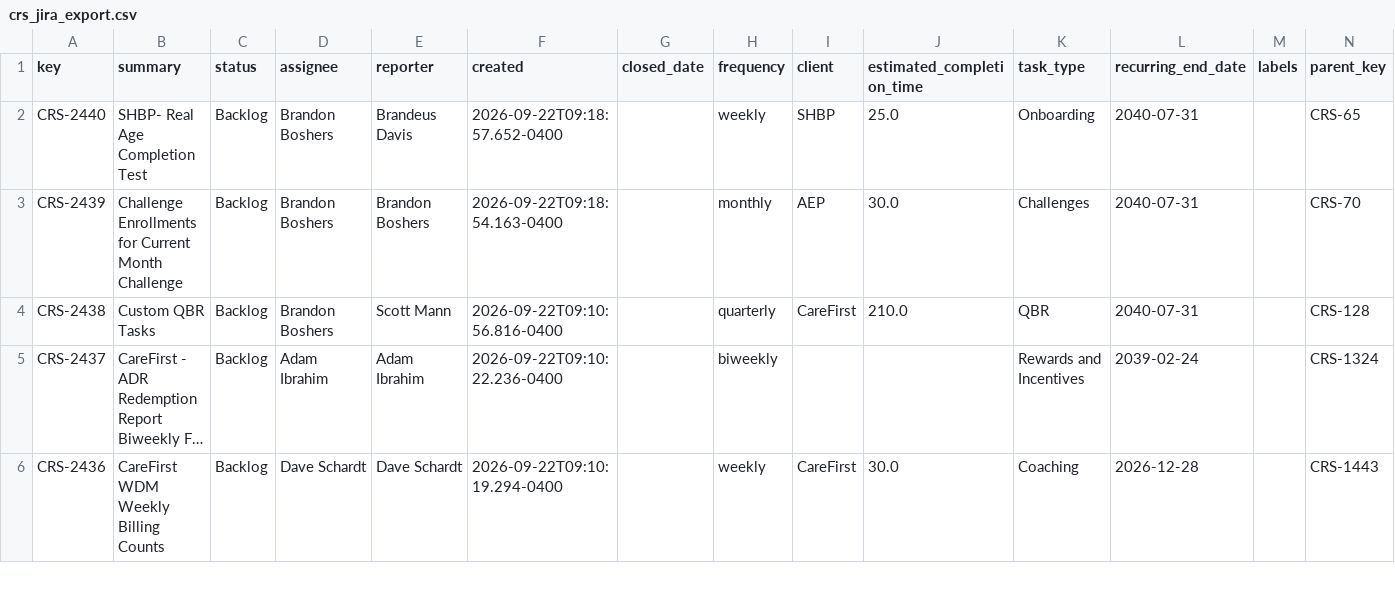
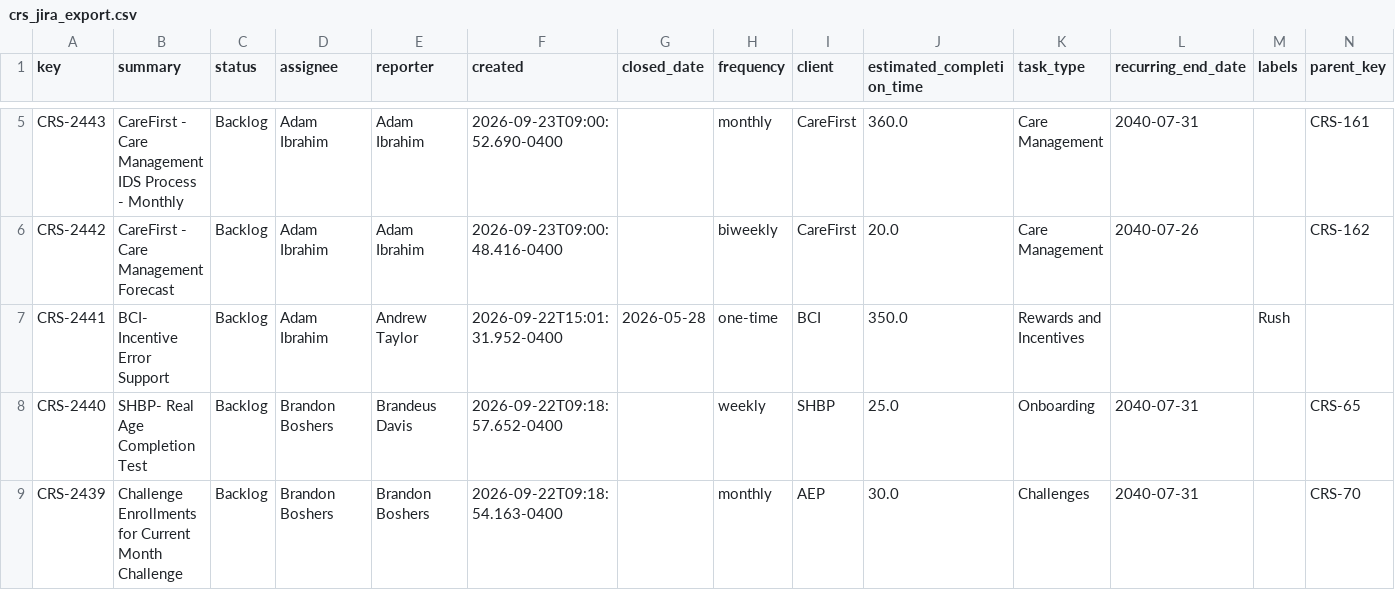
Before and after one commit to brandonboshers/crs-jira-dashboard, a CSV file: data/crs_jira_export.csv, drawn as a sheet; only a part is shown, gaps mark what is left out; the shorter side is filled out with more unchanged rows; long unchanged cells end in …; the diff covers the shown part only; the diff names each change by its address in the sheet, - before the commit and + after, or states it on an @@ line.

Commit message:
Sync dashboard from source

```diff
--- a/data/crs_jira_export.csv
+++ b/data/crs_jira_export.csv
+row 5: CRS-2443 | CareFirst - Care Management IDS Process - Monthly | Backlog | Adam Ibrahim | Adam Ibrahim | 2026-09-23T09:00:52.690-0400 |  | monthly | CareFirst | 360.0 | Care Management | 2040-07-31 |  | CRS-161
+row 6: CRS-2442 | CareFirst - Care Management Forecast | Backlog | Adam Ibrahim | Adam Ibrahim | 2026-09-23T09:00:48.416-0400 |  | biweekly | CareFirst | 20.0 | Care Management | 2040-07-26 |  | CRS-162
+row 7: CRS-2441 | BCI- Incentive Error Support | Backlog | Adam Ibrahim | Andrew Taylor | 2026-09-22T15:01:31.952-0400 | 2026-05-28 | one-time | BCI | 350.0 | Rewards and Incentives |  | Rush
```
Also changed, not shown: 3 added rows and 23 edited cells elsewhere in this file.
